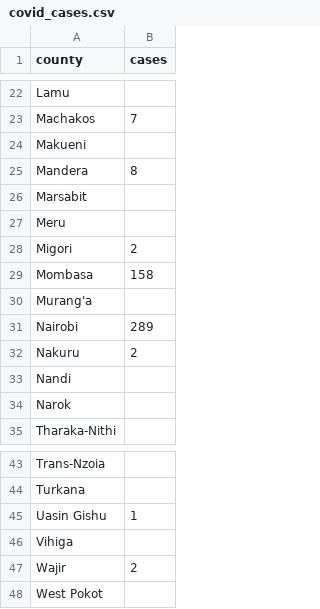
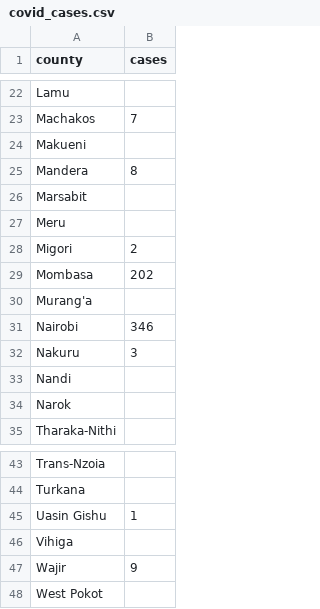
Before and after one commit to naominganga/naominganga.github.io, a CSV file: map/covid_cases.csv, drawn as a sheet; only a part is shown, gaps mark what is left out.

```diff
--- a/map/covid_cases.csv
+++ b/map/covid_cases.csv
@@ -28,6 +28,6 @@ Meru,
 Migori,2
-Mombasa,158
+Mombasa,202
 Murang'a,
-Nairobi,289
-Nakuru,2
+Nairobi,346
+Nakuru,3
 Nandi,
@@ -46,3 +46,3 @@ Uasin Gishu,1
 Vihiga,
-Wajir,2
+Wajir,9
 West Pokot,
```
Also changed, not shown: covid19countryinfo.csv, time_series_covid19_confirmed_global.csv, 4 other files.
